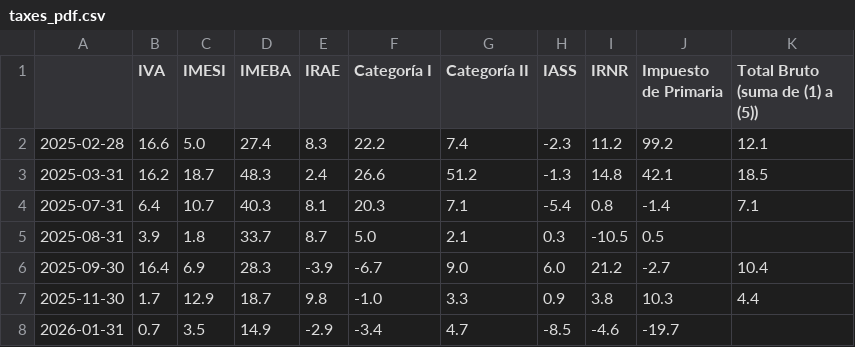
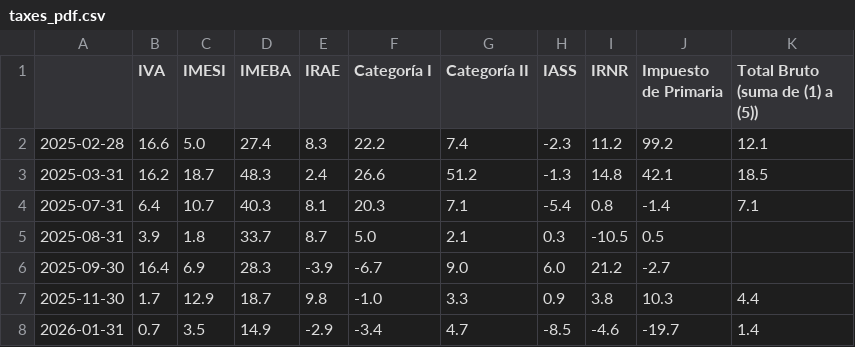
Before and after one commit to rxavier/econuy-extras, a CSV file: econuy_extras/retrieval/taxes_pdf.csv, drawn as a sheet.

Commit message:
Commit from GitHub Actions (taxes_pdf)

```diff
--- a/econuy_extras/retrieval/taxes_pdf.csv
+++ b/econuy_extras/retrieval/taxes_pdf.csv
@@ -5,4 +5,4 @@
 2025-08-31,3.9,1.8,33.7,8.7,5.0,2.1,0.3,-10.5,0.5,
-2025-09-30,16.4,6.9,28.3,-3.9,-6.7,9.0,6.0,21.2,-2.7,10.4
+2025-09-30,16.4,6.9,28.3,-3.9,-6.7,9.0,6.0,21.2,-2.7,
 2025-11-30,1.7,12.9,18.7,9.8,-1.0,3.3,0.9,3.8,10.3,4.4
-2026-01-31,0.7,3.5,14.9,-2.9,-3.4,4.7,-8.5,-4.6,-19.7,
+2026-01-31,0.7,3.5,14.9,-2.9,-3.4,4.7,-8.5,-4.6,-19.7,1.4
```
